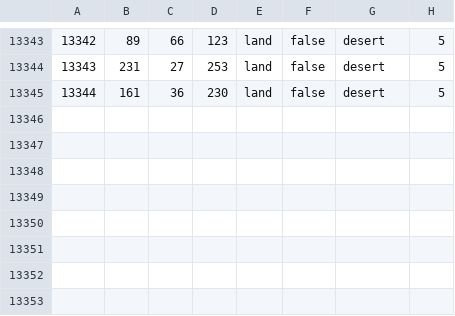
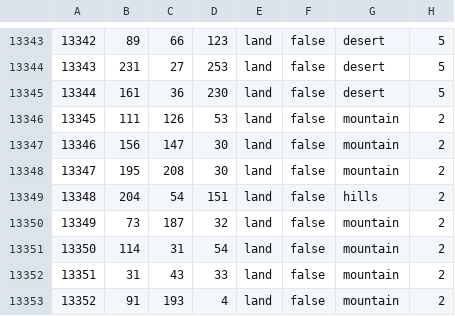
Before and after one commit to Spirit-Of-Defeat-MOD/sodtnw, a CSV file: map/definition.csv, drawn as a sheet; only a part is shown, gaps mark what is left out; the diff names each change by its address in the sheet, - before the commit and + after, or states it on an @@ line.

```diff
--- a/map/definition.csv
+++ b/map/definition.csv
+row 13346: 13345 | 111 | 126 | 53 | land | false | mountain | 2
+row 13347: 13346 | 156 | 147 | 30 | land | false | mountain | 2
+row 13348: 13347 | 195 | 208 | 30 | land | false | mountain | 2
+row 13349: 13348 | 204 | 54 | 151 | land | false | hills | 2
+row 13350: 13349 | 73 | 187 | 32 | land | false | mountain | 2
+row 13351: 13350 | 114 | 31 | 54 | land | false | mountain | 2
+row 13352: 13351 | 31 | 43 | 33 | land | false | mountain | 2
+row 13353: 13352 | 91 | 193 | 4 | land | false | mountain | 2
```
Also changed, not shown: 42 other files.
